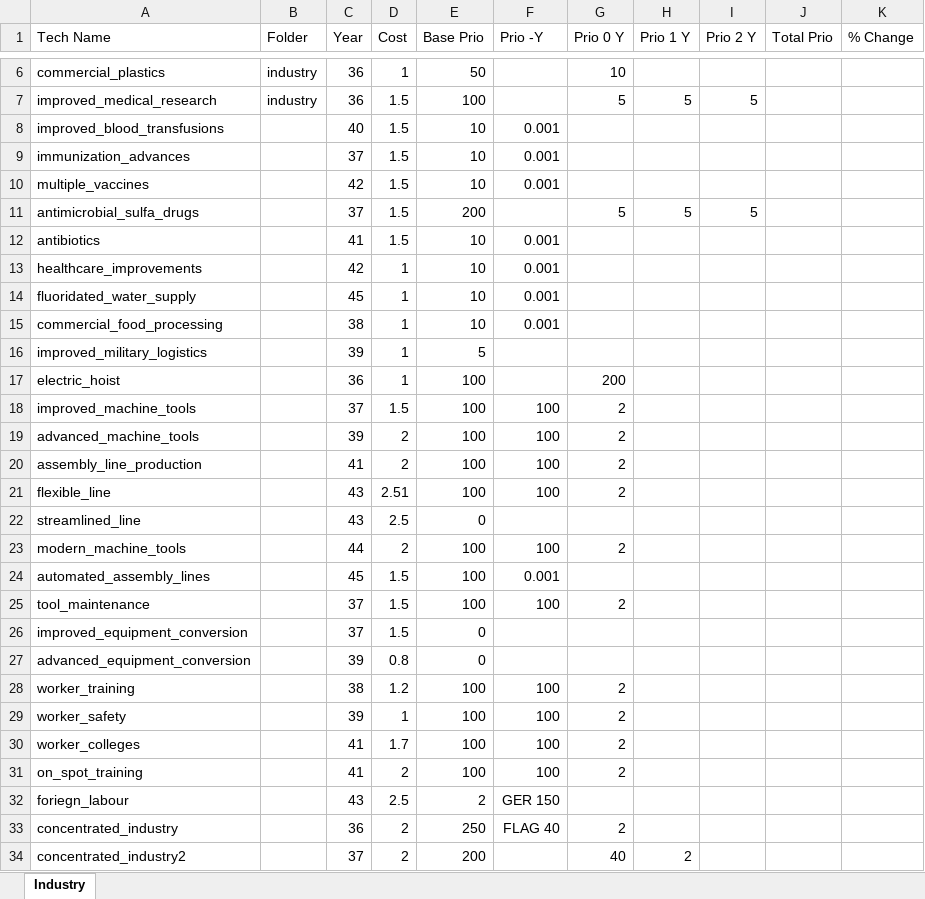
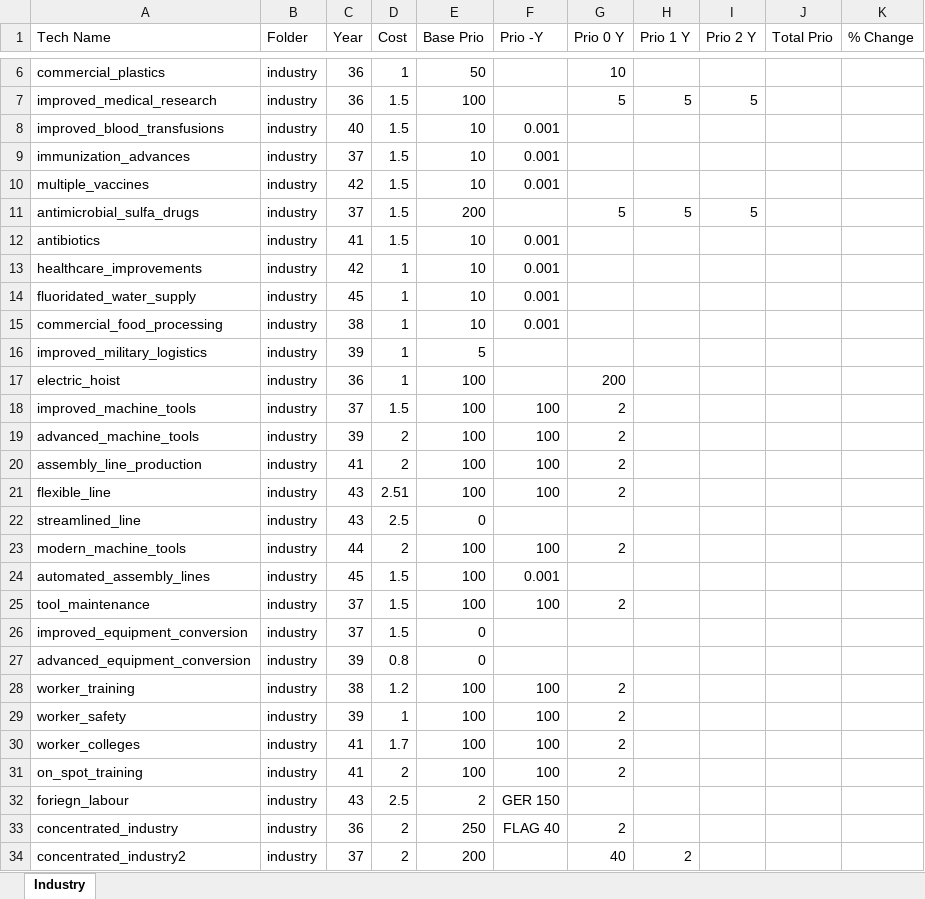
Before and after one commit to WithoutReason/BlackICE-Expanded, an Excel workbook: BiceExpanded EXTRAS/BICE Tech List.xlsx, sheet Industry, drawn as a sheet; only a part is shown, gaps mark what is left out; values as stored, in another font and other column widths than the file's, no borders; table styles not drawn; the diff covers the shown part only; the diff names each change by its address in the sheet, - before the commit and + after, or states it on an @@ line.

```diff
--- a/BiceExpanded EXTRAS/BICE Tech List.xlsx (sheet Industry)
+++ b/BiceExpanded EXTRAS/BICE Tech List.xlsx (sheet Industry)
-B8:B34 (Folder): (empty)
+B8:B34 (Folder): industry
```
Also changed, not shown: 20 added rows and 41 edited cells elsewhere in this sheet, 10 other files.
